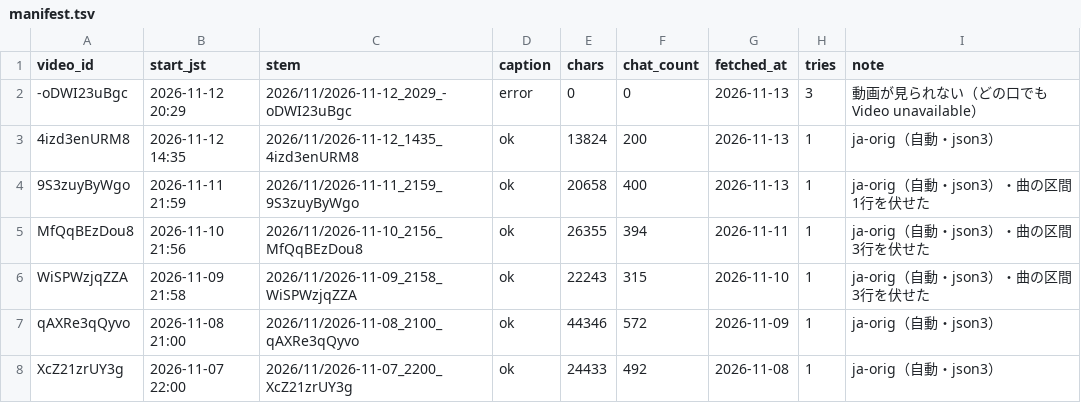
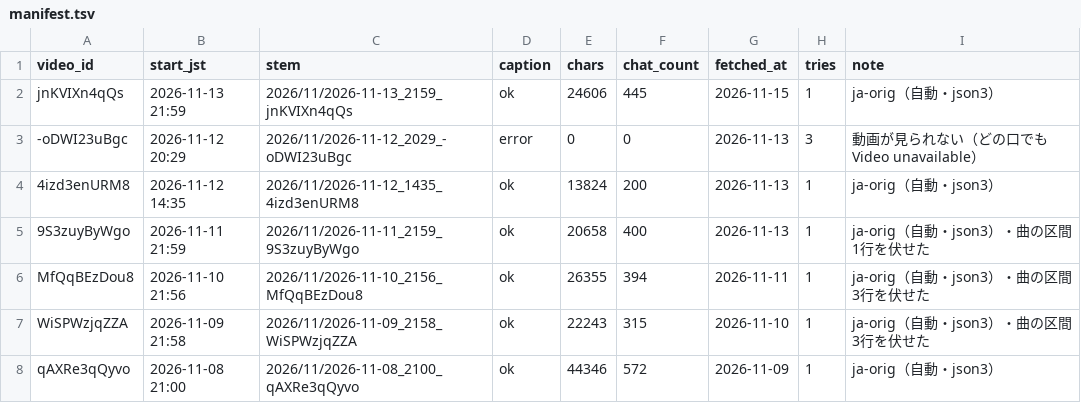
Before and after one commit to Ayato-kosaka/live-streaming, a TSV file: streams/manifest.tsv, drawn as a sheet; only a part is shown; the shorter side is filled out with more unchanged rows; the diff names each change by its address in the sheet, - before the commit and + after, or states it on an @@ line.

```diff
--- a/streams/manifest.tsv
+++ b/streams/manifest.tsv
+row 2: jnKVIXn4qQs | 2026-11-13 21:59 | 2026/11/2026-11-13_2159_jnKVIXn4qQs | ok | 24606 | 445 | 2026-11-15 | 1 | ja-orig（自動・json3）
```
Also changed, not shown: 2 other files.
